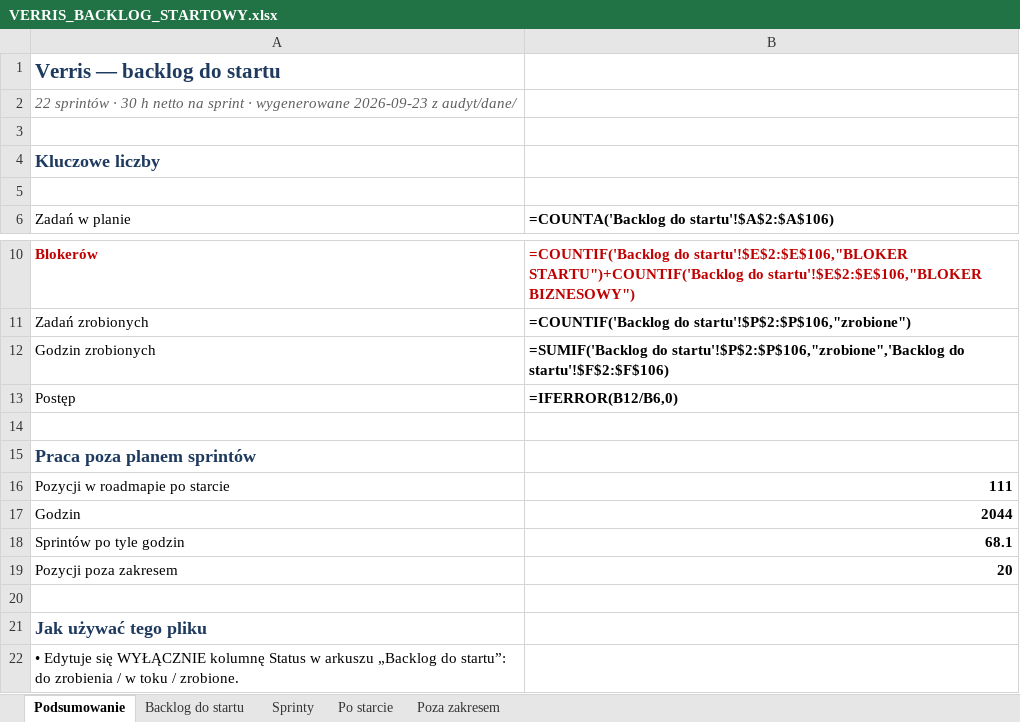
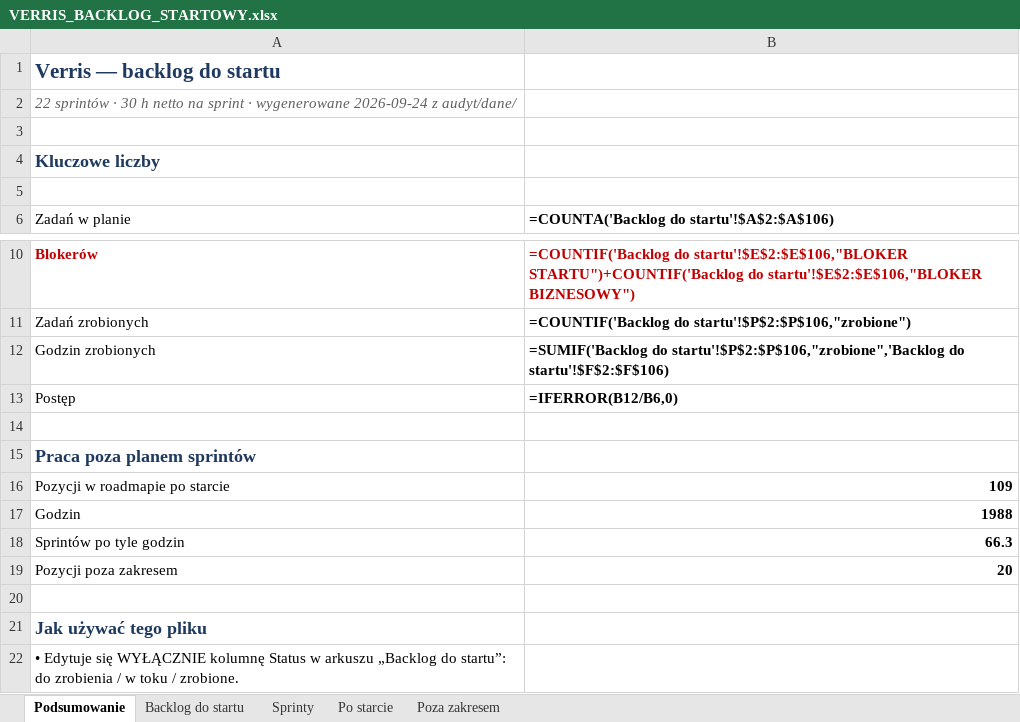
Before and after one commit to dominik-hvln/verris, an Excel workbook: plan-startowy-2026-08/VERRIS_BACKLOG_STARTOWY.xlsx, sheet Podsumowanie, drawn as a sheet; only a part is shown, gaps mark what is left out; values as stored, in another font and other column widths than the file's, no borders; formulas without a stored value are shown as written; the diff names each change by its address in the sheet, - before the commit and + after, or states it on an @@ line.

```diff
--- a/plan-startowy-2026-08/VERRIS_BACKLOG_STARTOWY.xlsx (sheet Podsumowanie)
+++ b/plan-startowy-2026-08/VERRIS_BACKLOG_STARTOWY.xlsx (sheet Podsumowanie)
-A2 (Zadań w planie): …· wygenerowane 2026-09-23 z audyt/dane/
+A2 (Zadań w planie): …· wygenerowane 2026-09-24 z audyt/dane/
-B16: 111
+B16: 109
-B17: 2044
+B17: 1988
-B18: 68.1
+B18: 66.3
```
Also changed, not shown: sheet Po starcie, audyt-parytetu-2026-08/VERRIS_PARYTET_FUNKCJI_2026-08.xlsx, 4 other files.
